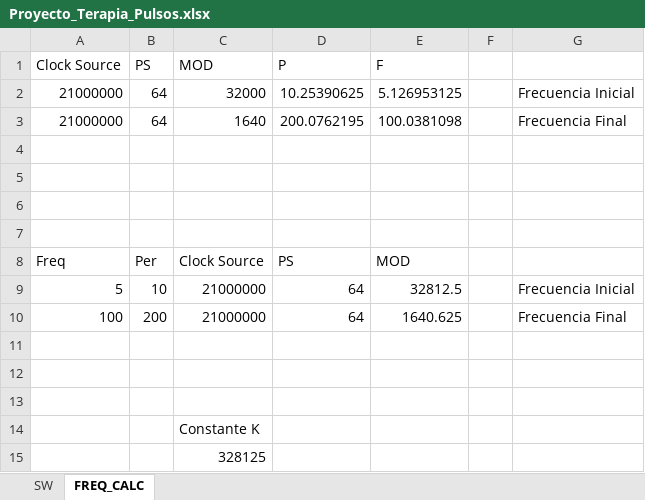
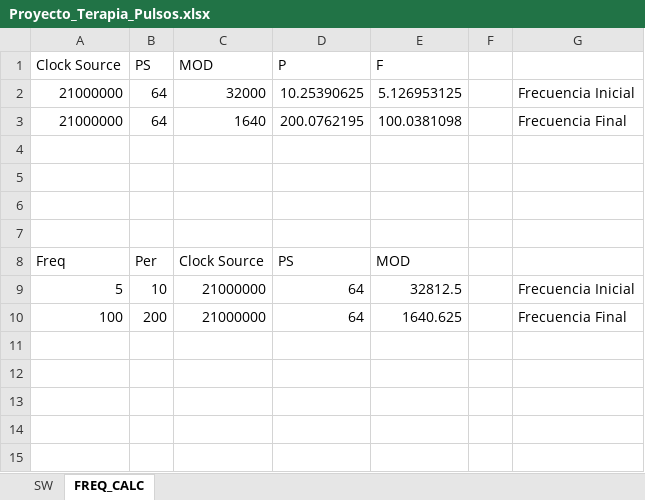
Before and after one commit to MasterProject/ETPS, an Excel workbook: Docs/Proyecto_Terapia_Pulsos.xlsx, sheet FREQ_CALC, drawn as a sheet; values as stored, in another font and other column widths than the file's, no borders; the diff names each change by its address in the sheet, - before the commit and + after, or states it on an @@ line.

```diff
--- a/Docs/Proyecto_Terapia_Pulsos.xlsx (sheet FREQ_CALC)
+++ b/Docs/Proyecto_Terapia_Pulsos.xlsx (sheet FREQ_CALC)
-row 11: (empty)
-row 12: (empty)
-row 13: (empty)
-row 14:  |  | Constante K
-row 15:  |  | 328125
```
Also changed, not shown: sheet SW, ToDo/ToDo.xlsx, 49 other files.
